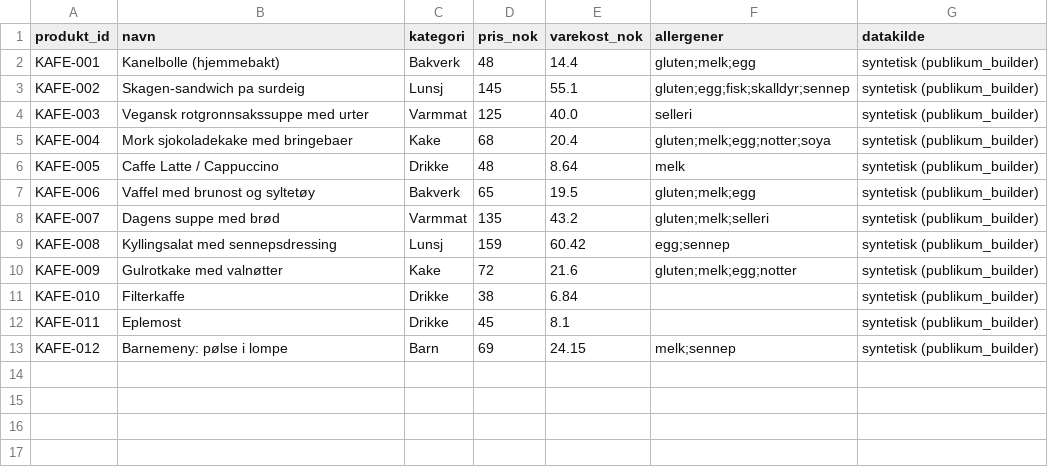
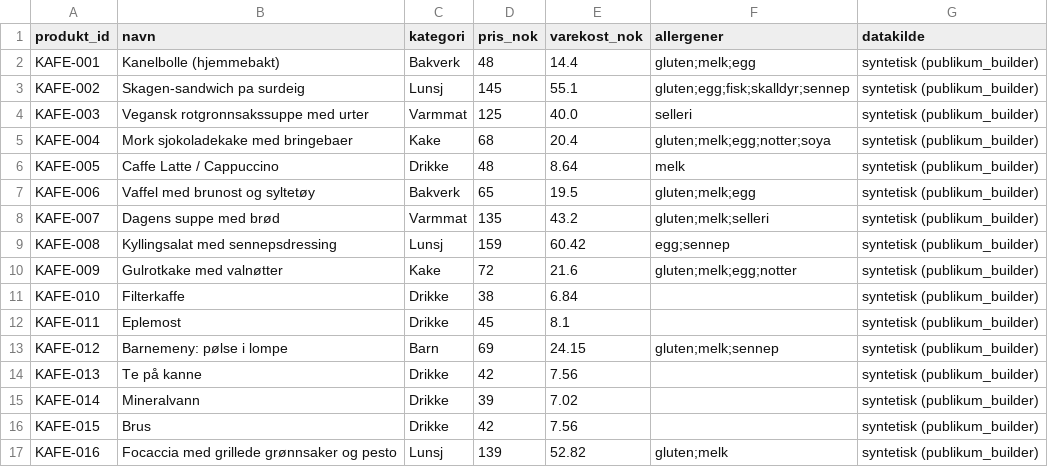
Before and after one commit to Luaze1985/Kunstpixel, a CSV file: 05_data/kafe_meny.csv, drawn as a sheet.

```diff
--- a/05_data/kafe_meny.csv
+++ b/05_data/kafe_meny.csv
@@ -12,2 +12,6 @@ KAFE-010,Filterkaffe,Drikke,38,6.84,,syntetisk (publikum_builder)
 KAFE-011,Eplemost,Drikke,45,8.1,,syntetisk (publikum_builder)
-KAFE-012,Barnemeny: pølse i lompe,Barn,69,24.15,melk;sennep,syntetisk (publikum_builder)
+KAFE-012,Barnemeny: pølse i lompe,Barn,69,24.15,gluten;melk;sennep,syntetisk (publikum_builder)
+KAFE-013,Te på kanne,Drikke,42,7.56,,syntetisk (publikum_builder)
+KAFE-014,Mineralvann,Drikke,39,7.02,,syntetisk (publikum_builder)
+KAFE-015,Brus,Drikke,42,7.56,,syntetisk (publikum_builder)
+KAFE-016,Focaccia med grillede grønnsaker og pesto,Lunsj,139,52.82,gluten;melk,syntetisk (publikum_builder)
```
Also changed, not shown: 05_data/anmeldelser.csv, 5 other files.
